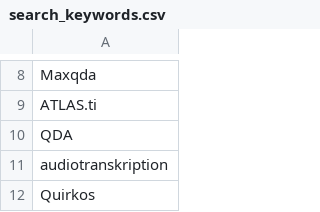
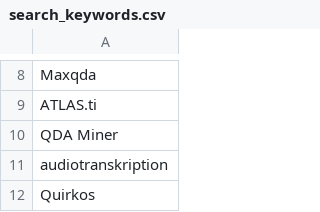
Before and after one commit to anosh-ar/Seeding-QDArchive, a CSV file: src/search_keywords.csv, drawn as a sheet; only a part is shown, gaps mark what is left out; the diff covers the shown part only.

```diff
--- a/src/search_keywords.csv
+++ b/src/search_keywords.csv
@@ -9,3 +9,3 @@ Maxqda
 ATLAS.ti
-QDA
+QDA Miner
 audiotranskription
```
Also changed, not shown: 26 added rows elsewhere in this file, 2 other files.
